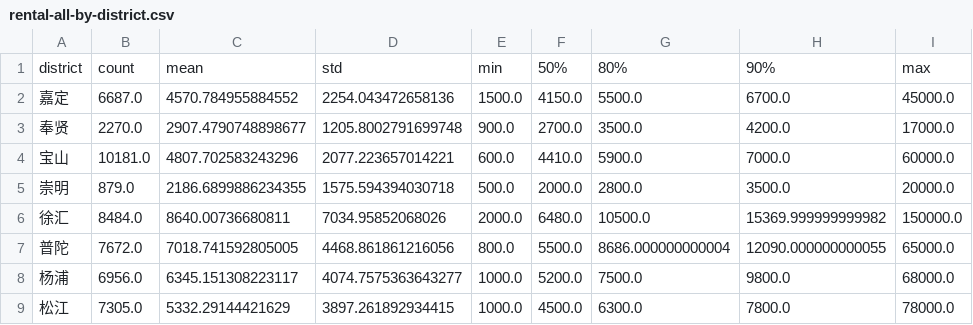
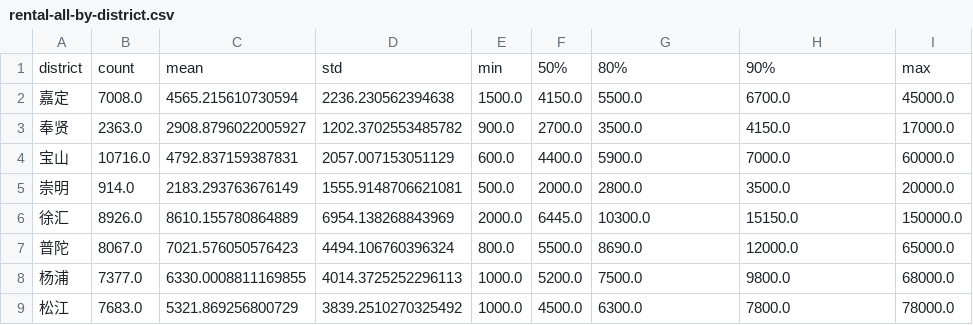
Before and after one commit to JavaCS3/fangzu, a CSV file: docs/assets/data/sh/2024/rental-all-by-district.csv, drawn as a sheet; only a part is shown; the diff covers the shown part only.

```diff
--- a/docs/assets/data/sh/2024/rental-all-by-district.csv
+++ b/docs/assets/data/sh/2024/rental-all-by-district.csv
@@ -1,9 +1,9 @@
 district,count,mean,std,min,50%,80%,90%,max
-嘉定,6687.0,4570.784955884552,2254.043472658136,1500.0,4150.0,5500.0,6700.0,45000.0
-奉贤,2270.0,2907.4790748898677,1205.8002791699748,900.0,2700.0,3500.0,4200.0,17000.0
-宝山,10181.0,4807.702583243296,2077.223657014221,600.0,4410.0,5900.0,7000.0,60000.0
-崇明,879.0,2186.6899886234355,1575.594394030718,500.0,2000.0,2800.0,3500.0,20000.0
-徐汇,8484.0,8640.00736680811,7034.95852068026,2000.0,6480.0,10500.0,15369.999999999982,150000.0
-普陀,7672.0,7018.741592805005,4468.861861216056,800.0,5500.0,8686.000000000004,12090.000000000055,65000.0
-杨浦,6956.0,6345.151308223117,4074.7575363643277,1000.0,5200.0,7500.0,9800.0,68000.0
-松江,7305.0,5332.29144421629,3897.261892934415,1000.0,4500.0,6300.0,7800.0,78000.0
+嘉定,7008.0,4565.215610730594,2236.230562394638,1500.0,4150.0,5500.0,6700.0,45000.0
+奉贤,2363.0,2908.8796022005927,1202.3702553485782,900.0,2700.0,3500.0,4150.0,17000.0
+宝山,10716.0,4792.837159387831,2057.007153051129,600.0,4400.0,5900.0,7000.0,60000.0
+崇明,914.0,2183.293763676149,1555.9148706621081,500.0,2000.0,2800.0,3500.0,20000.0
+徐汇,8926.0,8610.155780864889,6954.138268843969,2000.0,6445.0,10300.0,15150.0,150000.0
+普陀,8067.0,7021.576050576423,4494.106760396324,800.0,5500.0,8690.0,12000.0,65000.0
+杨浦,7377.0,6330.0008811169855,4014.3725252296113,1000.0,5200.0,7500.0,9800.0,68000.0
+松江,7683.0,5321.869256800729,3839.2510270325492,1000.0,4500.0,6300.0,7800.0,78000.0
```
Also changed, not shown: 34 edited cells elsewhere in this file, docs/assets/data/sh/2024/rental-all-by-subdistrict.csv, docs/assets/data/sh/2024/rental-monthly-by-district.csv, 3 other files.
